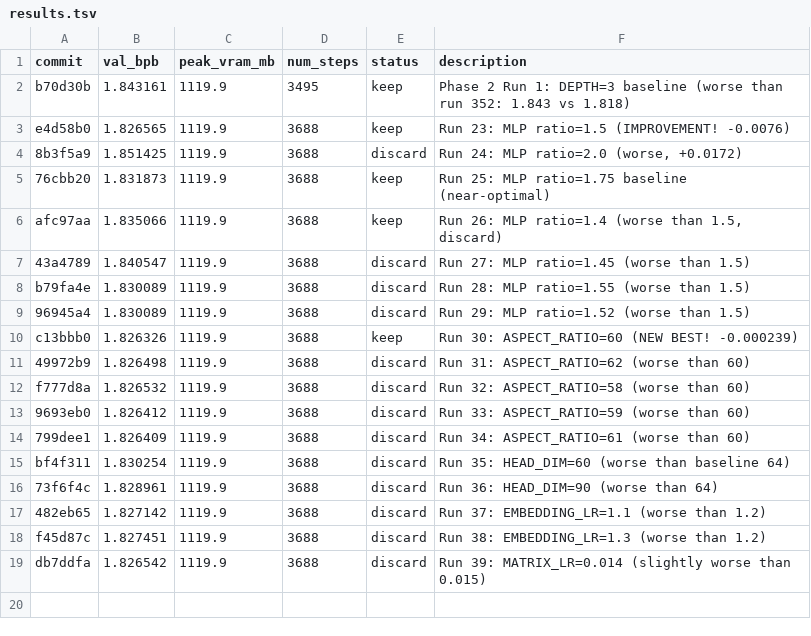
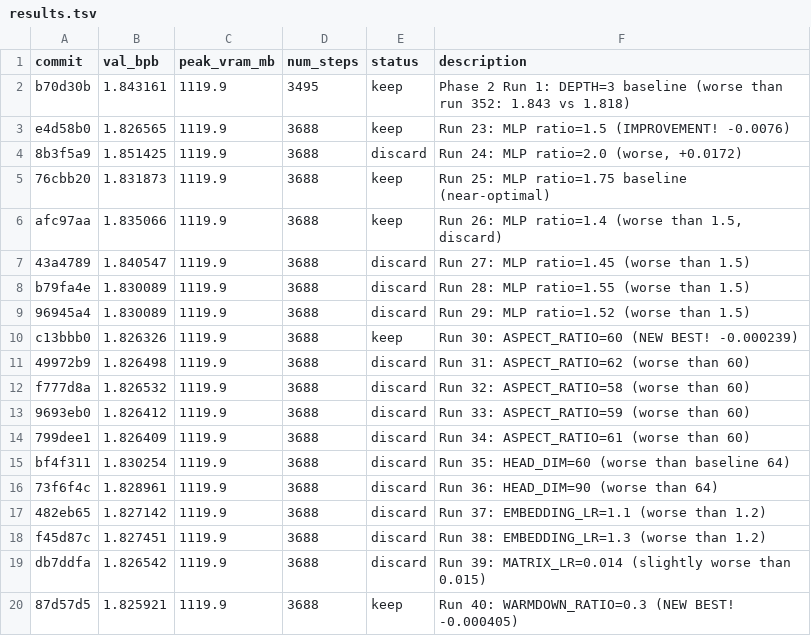
Before and after one commit to rvlambda1-ship-it/autoresearch-revi, a TSV file: results.tsv, drawn as a sheet; the diff names each change by its address in the sheet, - before the commit and + after, or states it on an @@ line.

Commit message:
Run 41: WARMDOWN_RATIO=0.25 (testing shorter)

```diff
--- a/results.tsv
+++ b/results.tsv
+row 20: 87d57d5 | 1.825921 | 1119.9 | 3688 | keep | Run 40: WARMDOWN_RATIO=0.3 (NEW BEST! -0.000405)
```
Also changed, not shown: 2 other files.
